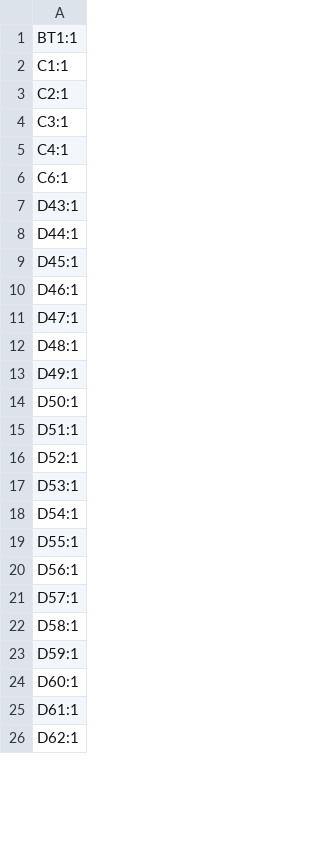
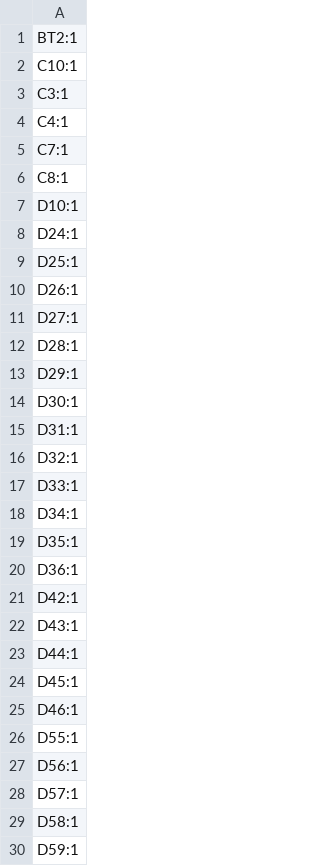
Before and after one commit to Nianzu/xiao_corne, a CSV file: xiao_corne/production/designators.csv, drawn as a sheet; only a part is shown; the shorter side is filled out with more unchanged rows; the diff covers the shown part only.

```diff
--- a/xiao_corne/production/designators.csv
+++ b/xiao_corne/production/designators.csv
@@ -1,7 +1,22 @@
-BT1:1
-C1:1
-C2:1
+BT2:1
+C10:1
 C3:1
 C4:1
-C6:1
+C7:1
+C8:1
+D10:1
+D24:1
+D25:1
+D26:1
+D27:1
+D28:1
+D29:1
+D30:1
+D31:1
+D32:1
+D33:1
+D34:1
+D35:1
+D36:1
+D42:1
 D43:1
@@ -10,10 +25,2 @@ D45:1
 D46:1
-D47:1
-D48:1
-D49:1
-D50:1
-D51:1
-D52:1
-D53:1
-D54:1
 D55:1
```
Also changed, not shown: 13 added rows, 20 removed rows and 7 edited cells elsewhere in this file, xiao_corne/production/bom.csv, xiao_corne/production/positions.csv, 18 other files.
